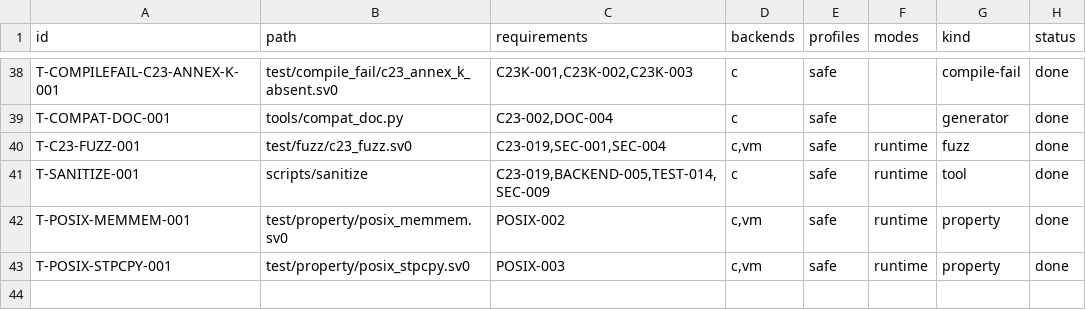
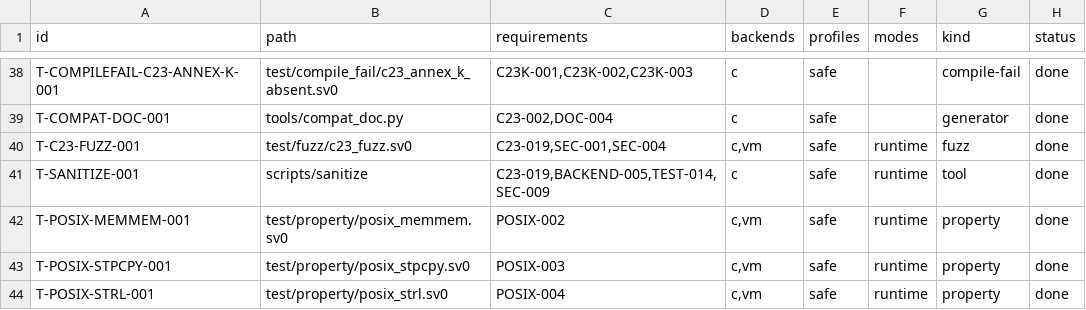
Before and after one commit to sv0-toolchain/sv0-strings, a TSV file: tools/catalogs/tests.tsv, drawn as a sheet; only a part is shown, gaps mark what is left out.

Commit message:
strings_posix2024: SS-163 strlcpy/strlcat Issue 8 adapters + differential matrix
C23-recognizable names for strings_cstr::copy_into/append_into (already
strlcpy/strlcat semantics since SS-128). strlcpy: CopyReport with total
attempted length as required. strlcat: dstsize-bounded scan; no NUL in
first dstsize bytes -> write nothing, required = dstsize + src.len()
(AC-027); overflow -> LengthOverflow before modification.

Oracle gains strlcpy/strlcat ops; build.sh compile-probes the host
(absent on glibc < 2.38 -> driver skips, standards values pinned in the
fixture). 5+5-case differential matrix.

```diff
--- a/tools/catalogs/tests.tsv
+++ b/tools/catalogs/tests.tsv
@@ -43 +43,2 @@ T-POSIX-MEMMEM-001	test/property/posix_memmem.sv0	POSIX-002	c,vm	safe	runtime	pr
 T-POSIX-STPCPY-001	test/property/posix_stpcpy.sv0	POSIX-003	c,vm	safe	runtime	property	done
+T-POSIX-STRL-001	test/property/posix_strl.sv0	POSIX-004	c,vm	safe	runtime	property	done
```
Also changed, not shown: 6 other files.
